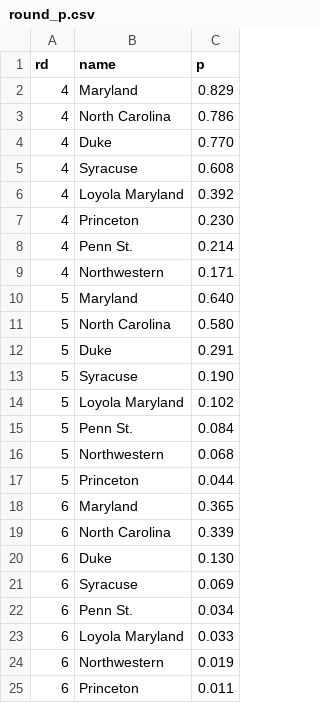
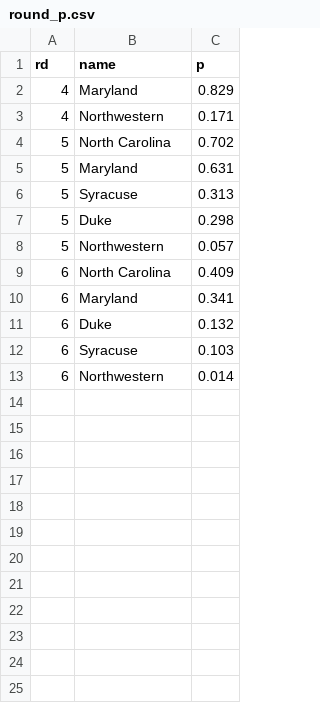
Before and after one commit to octonion/lacrosse, a CSV file: ncaa_women/tournament/round_p.csv, drawn as a sheet.

Commit message:
NCAA D1 women's lacrosse tournament update.

```diff
--- a/ncaa_women/tournament/round_p.csv
+++ b/ncaa_women/tournament/round_p.csv
@@ -2,24 +2,12 @@ rd,name,p
 4,Maryland,0.829
-4,North Carolina,0.786
-4,Duke,0.770
-4,Syracuse,0.608
-4,Loyola Maryland,0.392
-4,Princeton,0.230
-4,Penn St.,0.214
 4,Northwestern,0.171
-5,Maryland,0.640
-5,North Carolina,0.580
-5,Duke,0.291
-5,Syracuse,0.190
-5,Loyola Maryland,0.102
-5,Penn St.,0.084
-5,Northwestern,0.068
-5,Princeton,0.044
-6,Maryland,0.365
-6,North Carolina,0.339
-6,Duke,0.130
-6,Syracuse,0.069
-6,Penn St.,0.034
-6,Loyola Maryland,0.033
-6,Northwestern,0.019
-6,Princeton,0.011
+5,North Carolina,0.702
+5,Maryland,0.631
+5,Syracuse,0.313
+5,Duke,0.298
+5,Northwestern,0.057
+6,North Carolina,0.409
+6,Maryland,0.341
+6,Duke,0.132
+6,Syracuse,0.103
+6,Northwestern,0.014
```
Also changed, not shown: ncaa_women/tournament/rounds_updated.csv, 3 other files.
